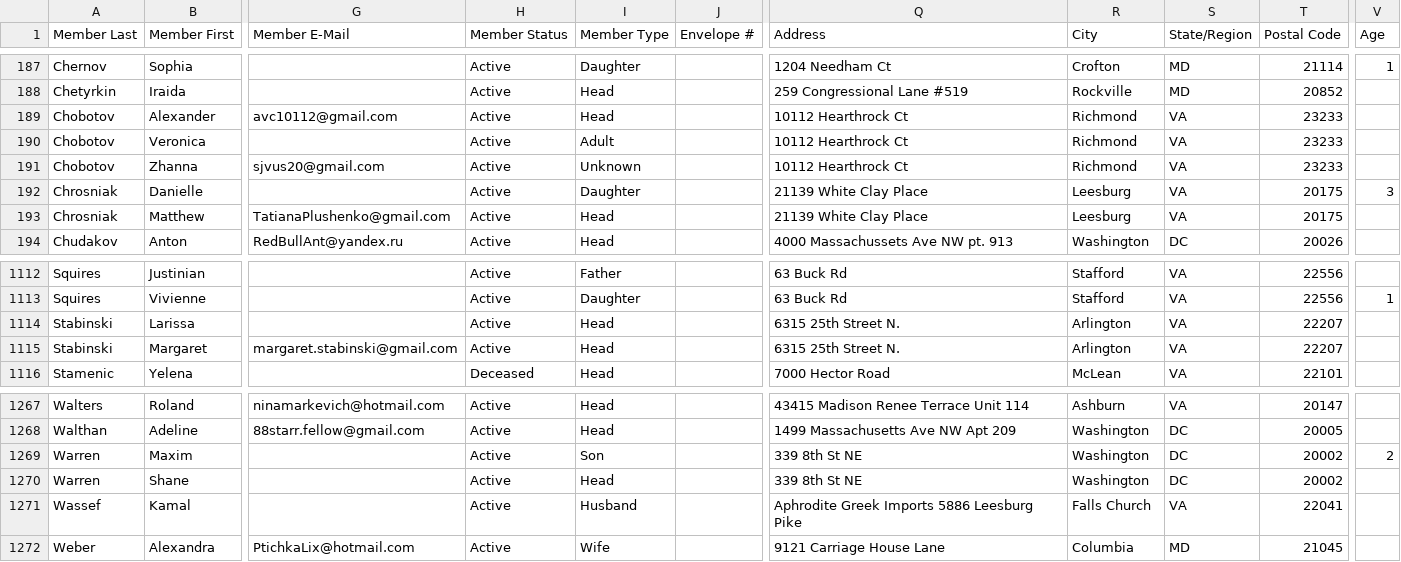
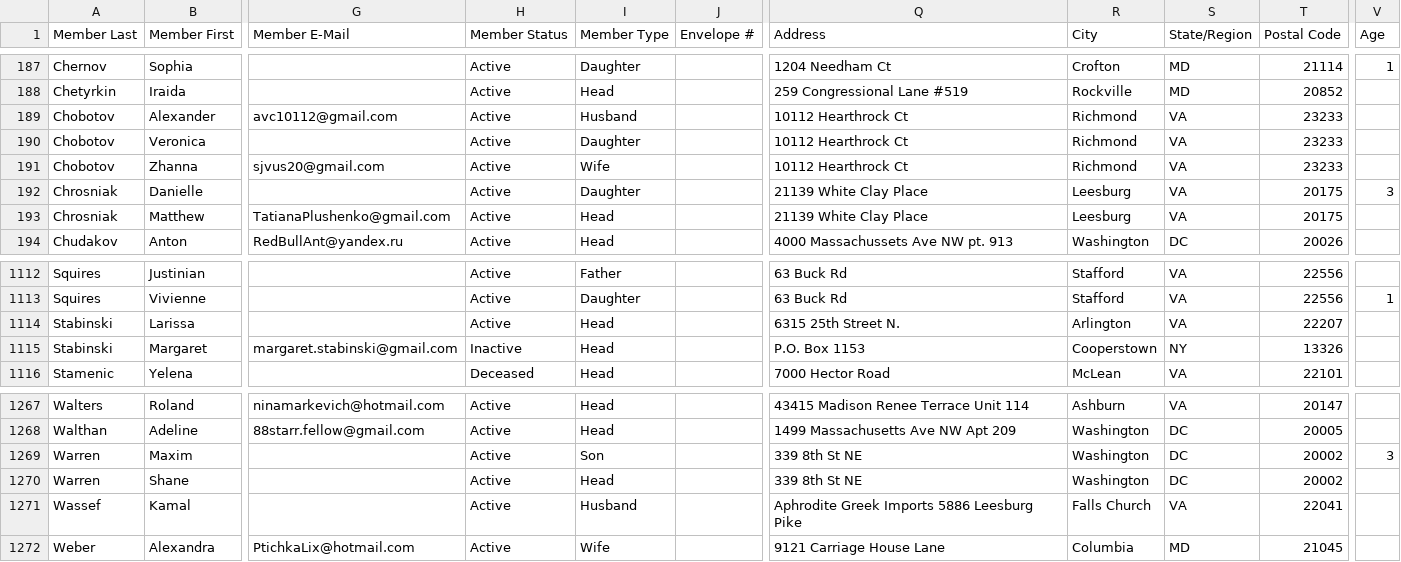
Before and after one commit to m4j/parish-cards, a CSV file: src/MemberList.csv, drawn as a sheet; only a part is shown, gaps mark what is left out; the diff names each change by its address in the sheet, - before the commit and + after, or states it on an @@ line.

```diff
--- a/src/MemberList.csv
+++ b/src/MemberList.csv
-I189 (Member Type): Head
+I189 (Member Type): Husband
-I190 (Member Type): Adult
+I190 (Member Type): Daughter
-I191 (Member Type): Unknown
+I191 (Member Type): Wife
-H1115 (Member Status): Active
+H1115 (Member Status): Inactive
-Q1115 (Address): 6315 25th Street N.
+Q1115 (Address): P.O. Box 1153
-R1115 (City): Arlington
+R1115 (City): Cooperstown
-S1115 (State/Region): VA
+S1115 (State/Region): NY
-T1115 (Postal Code): 22207
+T1115 (Postal Code): 13326
-V1269 (Age): 2
+V1269 (Age): 3
```
Also changed, not shown: src/FamilyList.csv, 1 other file.
